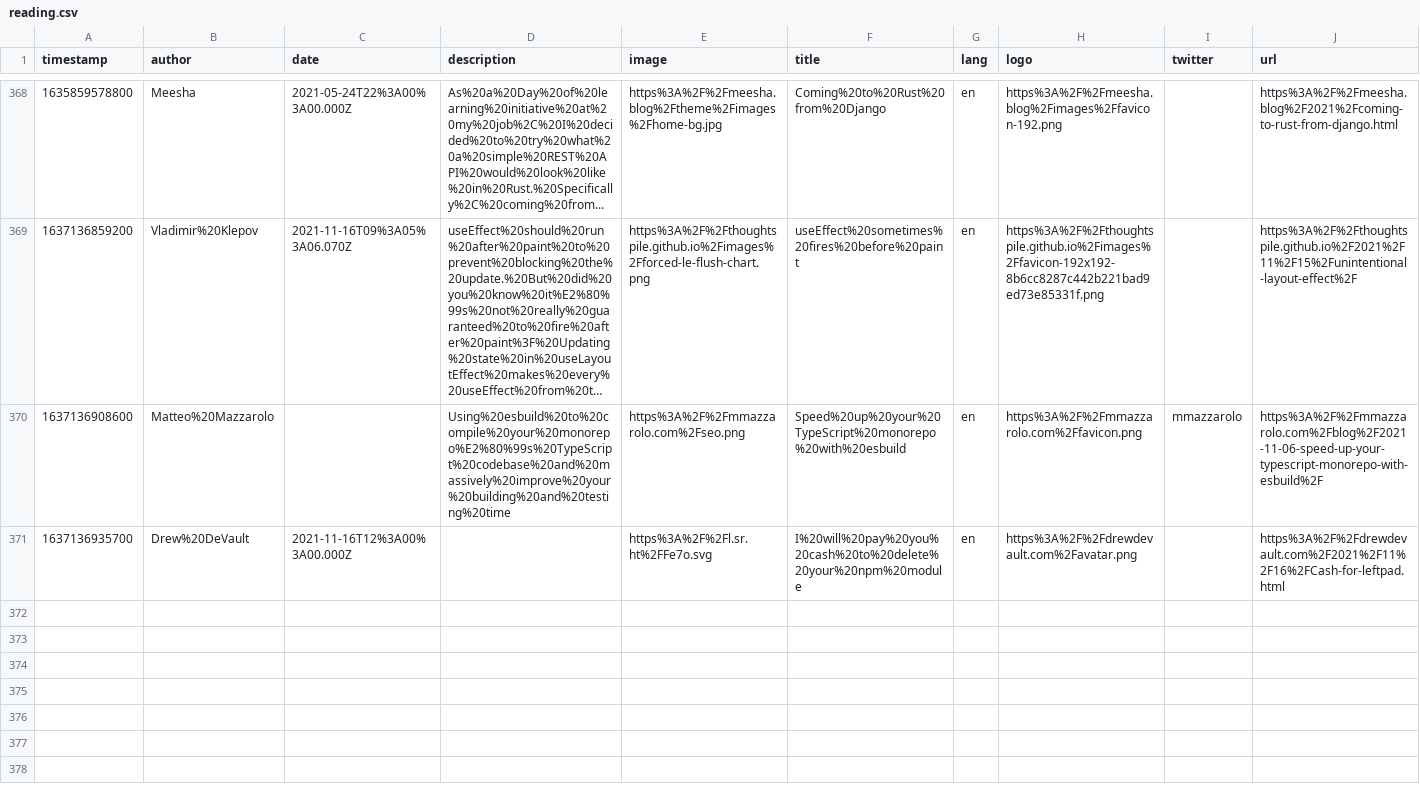
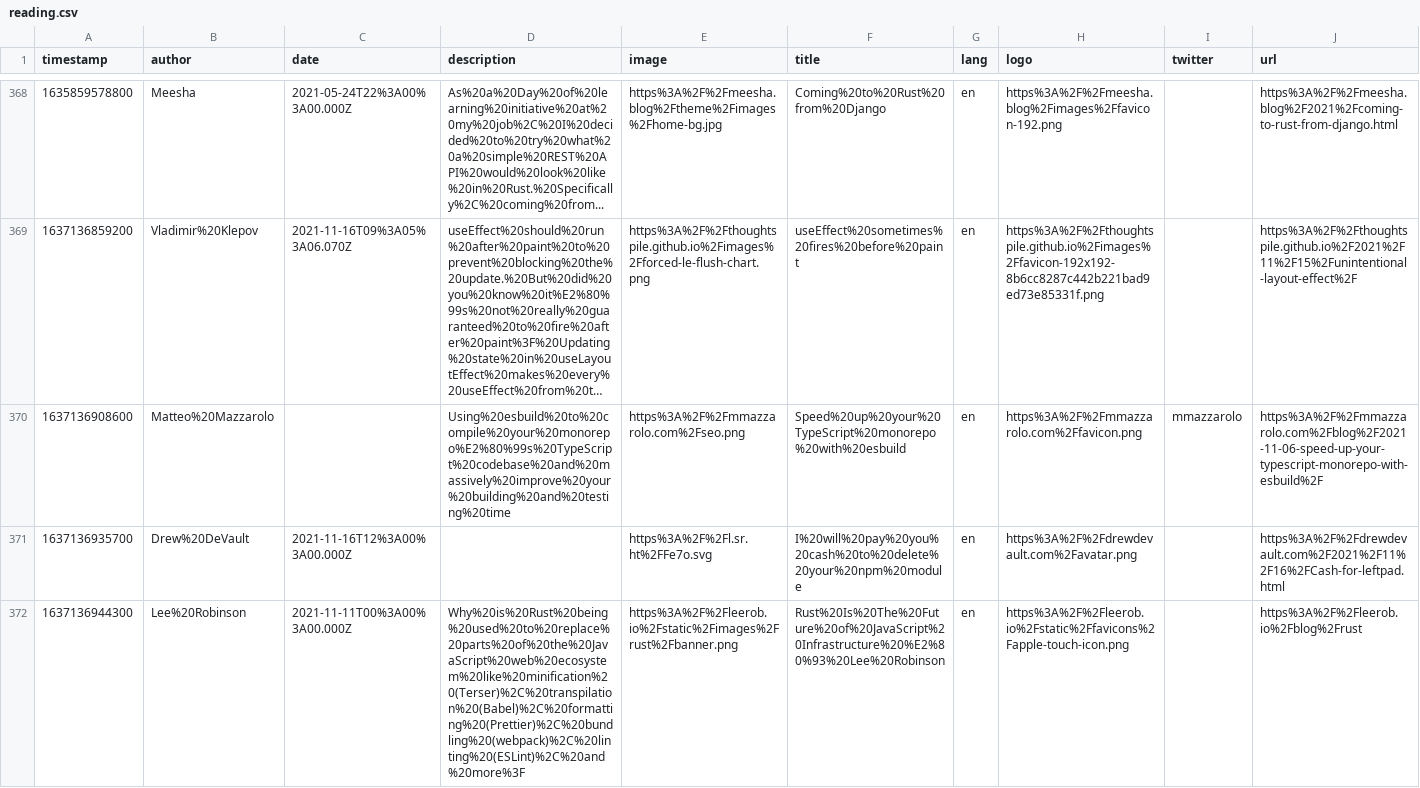
Before and after one commit to eckertalex/database, a CSV file: reading.csv, drawn as a sheet; only a part is shown, gaps mark what is left out; long unchanged cells end in …; the diff names each change by its address in the sheet, - before the commit and + after, or states it on an @@ line.

Commit message:
gitrows: Add https://leerob.io/blog/rust

```diff
--- a/reading.csv
+++ b/reading.csv
+row 372: 1637136944300 | Lee%20Robinson | 2021-11-11T00%3A00%3A00.000Z | Why%20is%20Rust%20being%20used%20to%20replace%20parts%20of%20the%20JavaScript%20web%20ecosystem%20like%20minification%20(Terser)%2C%20transpilation%20(Babel)%2C%20formatting%20(Prettier)%2C%20bundling%20(webpack)%2C%20linting%20(ESLint)%2C%20and%20more%3F | https%3A%2F%2Fleerob.io%2Fstatic%2Fimages%2Frust%2Fbanner.png | Rust%20Is%20The%20Future%20of%20JavaScript%20Infrastructure%20%E2%80%93%20Lee%20Robinson | en | https%3A%2F%2Fleerob.io%2Fstatic%2Ffavicons%2Fapple-touch-icon.png |  | https%3A%2F%2Fleerob.io%2Fblog%2Frust
```
